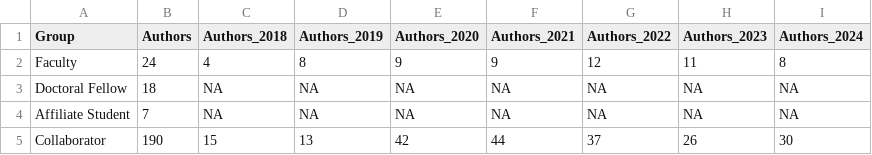
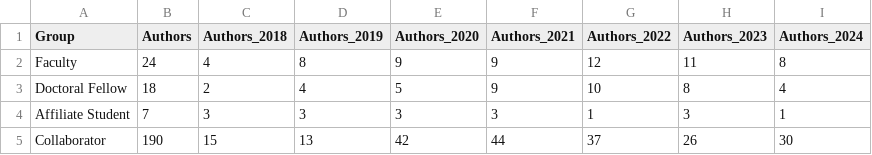
Before and after one commit to cns-iu/cns-nrt-evaluation-supporting-information, a CSV file: analysis/publications/group_analysis/CNS_NRT-publications-group+year_author_count-wide.csv (was data/publications/cns_nrt_group_analysis/CNS_NRT-publications-group+year_author_count-wide.csv), drawn as a sheet.

Commit message:
Updates to publication analysis scripts, data processing outputs and analysis outputs.

```diff
--- a/data/publications/cns_nrt_group_analysis/CNS_NRT-publications-group+year_author_count-wide.csv
+++ b/analysis/publications/group_analysis/CNS_NRT-publications-group+year_author_count-wide.csv
@@ -2,4 +2,4 @@
 "Faculty",24,4,8,9,9,12,11,8
-"Doctoral Fellow",18,NA,NA,NA,NA,NA,NA,NA
-"Affiliate Student",7,NA,NA,NA,NA,NA,NA,NA
+"Doctoral Fellow",18,2,4,5,9,10,8,4
+"Affiliate Student",7,3,3,3,3,1,3,1
 "Collaborator",190,15,13,42,44,37,26,30
```
Also changed, not shown: 48 other files.
